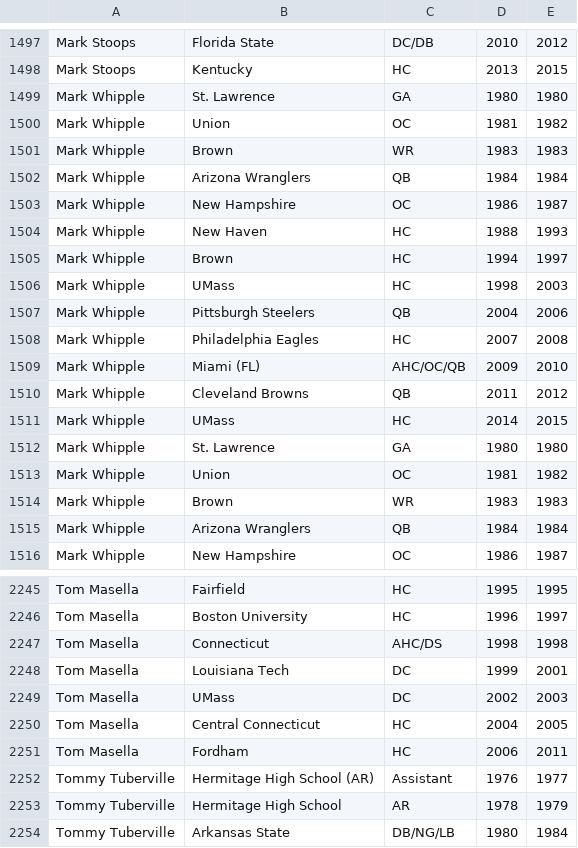
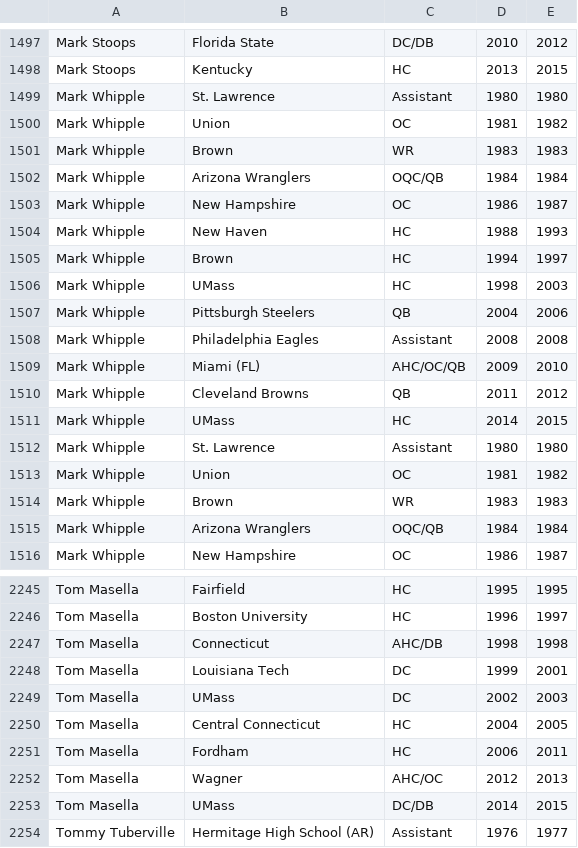
Before and after one commit to coffenbacher/cfb-data, a CSV file: automated/wiki/coach_tenure/coach_tenure.csv, drawn as a sheet; only a part is shown, gaps mark what is left out; the shorter side is filled out with more unchanged rows; the diff covers the shown part only.

Commit message:
Auto updating coach_tenure data

```diff
--- a/automated/wiki/coach_tenure/coach_tenure.csv
+++ b/automated/wiki/coach_tenure/coach_tenure.csv
@@ -1498,6 +1498,6 @@ Mark Stoops,Florida State,DC/DB,2010,2012
 Mark Stoops,Kentucky,HC,2013,2015
-Mark Whipple,St. Lawrence,GA,1980,1980
+Mark Whipple,St. Lawrence,Assistant,1980,1980
 Mark Whipple,Union,OC,1981,1982
 Mark Whipple,Brown,WR,1983,1983
-Mark Whipple,Arizona Wranglers,QB,1984,1984
+Mark Whipple,Arizona Wranglers,OQC/QB,1984,1984
 Mark Whipple,New Hampshire,OC,1986,1987
@@ -1507,3 +1507,3 @@ Mark Whipple,UMass,HC,1998,2003
 Mark Whipple,Pittsburgh Steelers,QB,2004,2006
-Mark Whipple,Philadelphia Eagles,HC,2007,2008
+Mark Whipple,Philadelphia Eagles,Assistant,2008,2008
 Mark Whipple,Miami (FL),AHC/OC/QB,2009,2010
@@ -1511,6 +1511,6 @@ Mark Whipple,Cleveland Browns,QB,2011,2012
 Mark Whipple,UMass,HC,2014,2015
-Mark Whipple,St. Lawrence,GA,1980,1980
+Mark Whipple,St. Lawrence,Assistant,1980,1980
 Mark Whipple,Union,OC,1981,1982
 Mark Whipple,Brown,WR,1983,1983
-Mark Whipple,Arizona Wranglers,QB,1984,1984
+Mark Whipple,Arizona Wranglers,OQC/QB,1984,1984
 Mark Whipple,New Hampshire,OC,1986,1987
@@ -2246,3 +2246,3 @@ Tom Masella,Fairfield,HC,1995,1995
 Tom Masella,Boston University,HC,1996,1997
-Tom Masella,Connecticut,AHC/DS,1998,1998
+Tom Masella,Connecticut,AHC/DB,1998,1998
 Tom Masella,Louisiana Tech,DC,1999,2001
@@ -2251,2 +2251,4 @@ Tom Masella,Central Connecticut,HC,2004,2005
 Tom Masella,Fordham,HC,2006,2011
+Tom Masella,Wagner,AHC/OC,2012,2013
+Tom Masella,UMass,DC/DB,2014,2015
 Tommy Tuberville,Hermitage High School (AR),Assistant,1976,1977
```
Also changed, not shown: 2 edited cells elsewhere in this file, 2 other files.
